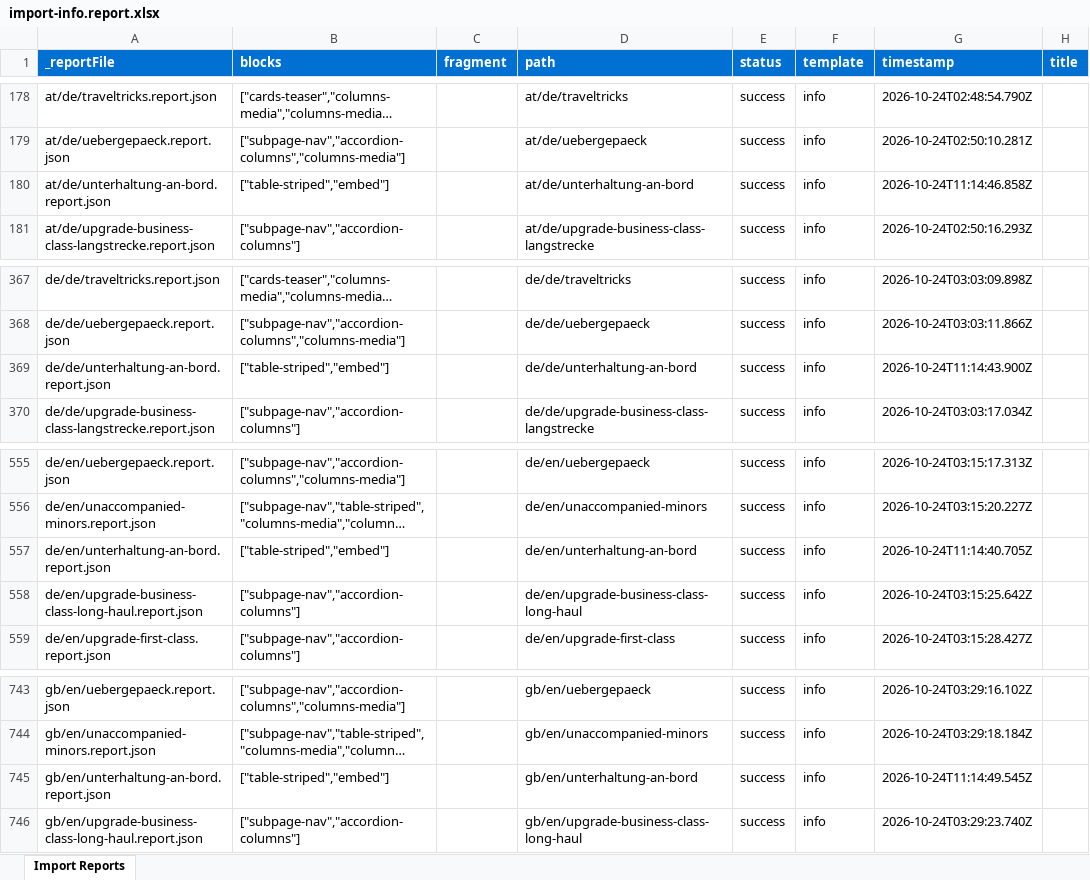
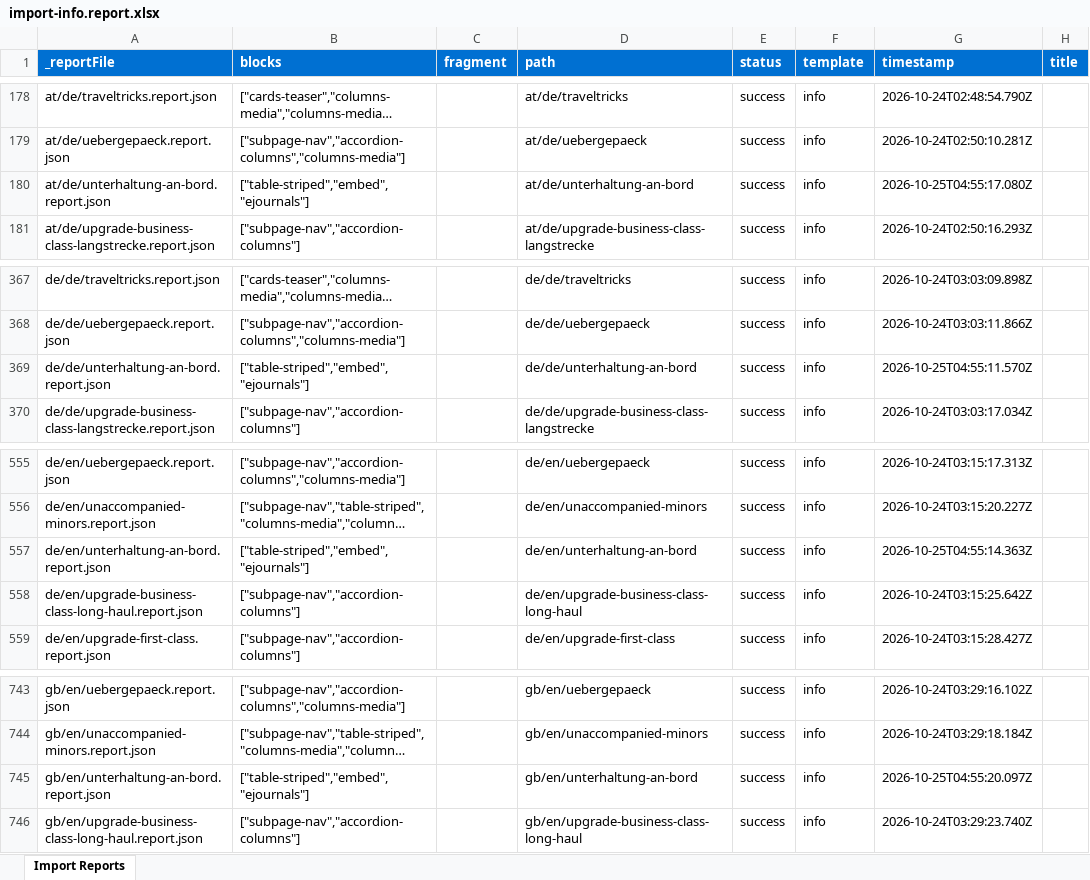
Before and after one commit to moved-permanently/lh-com, an Excel workbook: tools/importer/reports/import-info.report.xlsx, sheet Import Reports, drawn as a sheet; only a part is shown, gaps mark what is left out; long unchanged cells end in …; values as stored, in another font and other column widths than the file's, no borders; the diff names each change by its address in the sheet, - before the commit and + after, or states it on an @@ line.

```diff
--- a/tools/importer/reports/import-info.report.xlsx (sheet Import Reports)
+++ b/tools/importer/reports/import-info.report.xlsx (sheet Import Reports)
-B180 (blocks): ["table-striped","embed"]
+B180 (blocks): ["table-striped","embed","ejournals"]
-G180 (timestamp): 2026-10-24T11:14:46.858Z
+G180 (timestamp): 2026-10-25T04:55:17.080Z
-B369 (blocks): ["table-striped","embed"]
+B369 (blocks): ["table-striped","embed","ejournals"]
-G369 (timestamp): 2026-10-24T11:14:43.900Z
+G369 (timestamp): 2026-10-25T04:55:11.570Z
-B557 (blocks): ["table-striped","embed"]
+B557 (blocks): ["table-striped","embed","ejournals"]
-G557 (timestamp): 2026-10-24T11:14:40.705Z
+G557 (timestamp): 2026-10-25T04:55:14.363Z
-B745 (blocks): ["table-striped","embed"]
+B745 (blocks): ["table-striped","embed","ejournals"]
-G745 (timestamp): 2026-10-24T11:14:49.545Z
+G745 (timestamp): 2026-10-25T04:55:20.097Z
```
Also changed, not shown: 16 other files.
